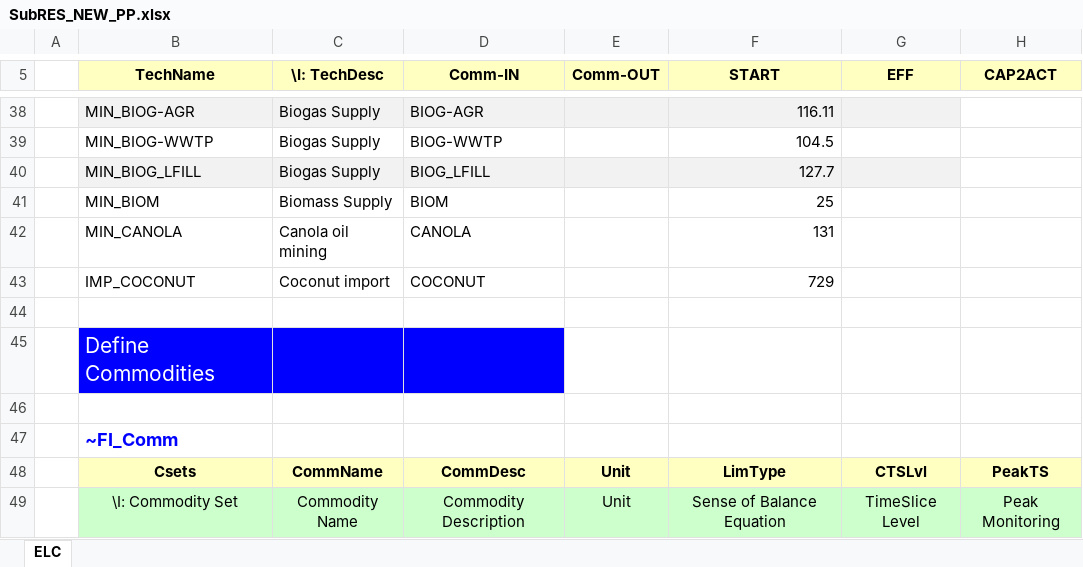
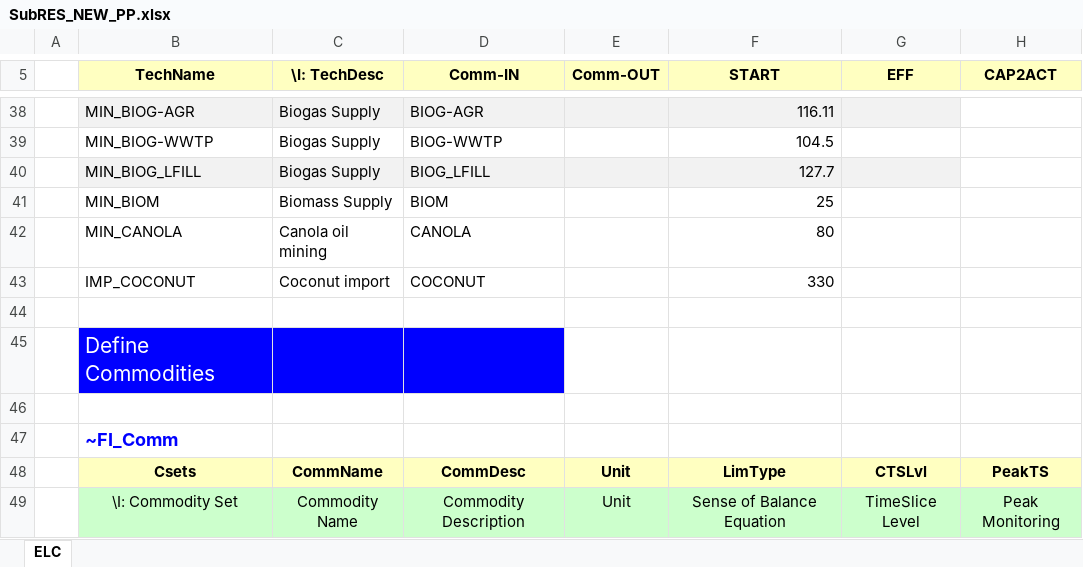
Before and after one commit to Filaz404/kokosiarze, an Excel workbook: SubRES_TMPL/SubRES_NEW_PP.xlsx, sheet ELC, drawn as a sheet; only a part is shown, gaps mark what is left out; values as stored, in another font and other column widths than the file's, no borders; the diff names each change by its address in the sheet, - before the commit and + after, or states it on an @@ line.

Commit message:
Add files via upload

```diff
--- a/SubRES_TMPL/SubRES_NEW_PP.xlsx (sheet ELC)
+++ b/SubRES_TMPL/SubRES_NEW_PP.xlsx (sheet ELC)
-F42 (START): 131
+F42 (START): 80
-F43 (START): 729
+F43 (START): 330
```
